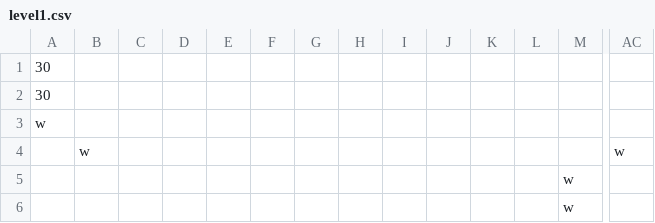
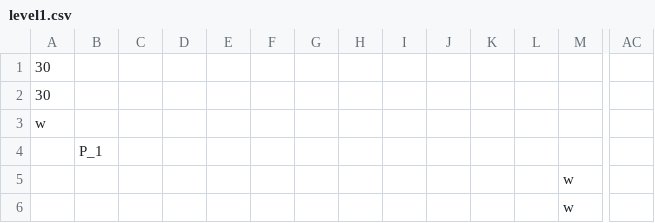
Before and after one commit to BigTony/labirinth-of-doom, a CSV file: src/levels/level1.csv, drawn as a sheet; only a part is shown, gaps mark what is left out; removed rows and columns are numbered as before the commit, all else as after; rows hold the shown columns only; the diff names each change by its address in the sheet, - before the commit and + after, or states it on an @@ line.

```diff
--- a/src/levels/level1.csv
+++ b/src/levels/level1.csv
-row 4:  | w |  |  |  |  |  |  |  |  |  |  |  | w
+row 4:  | P_1
```
Also changed, not shown: 2 other files.
